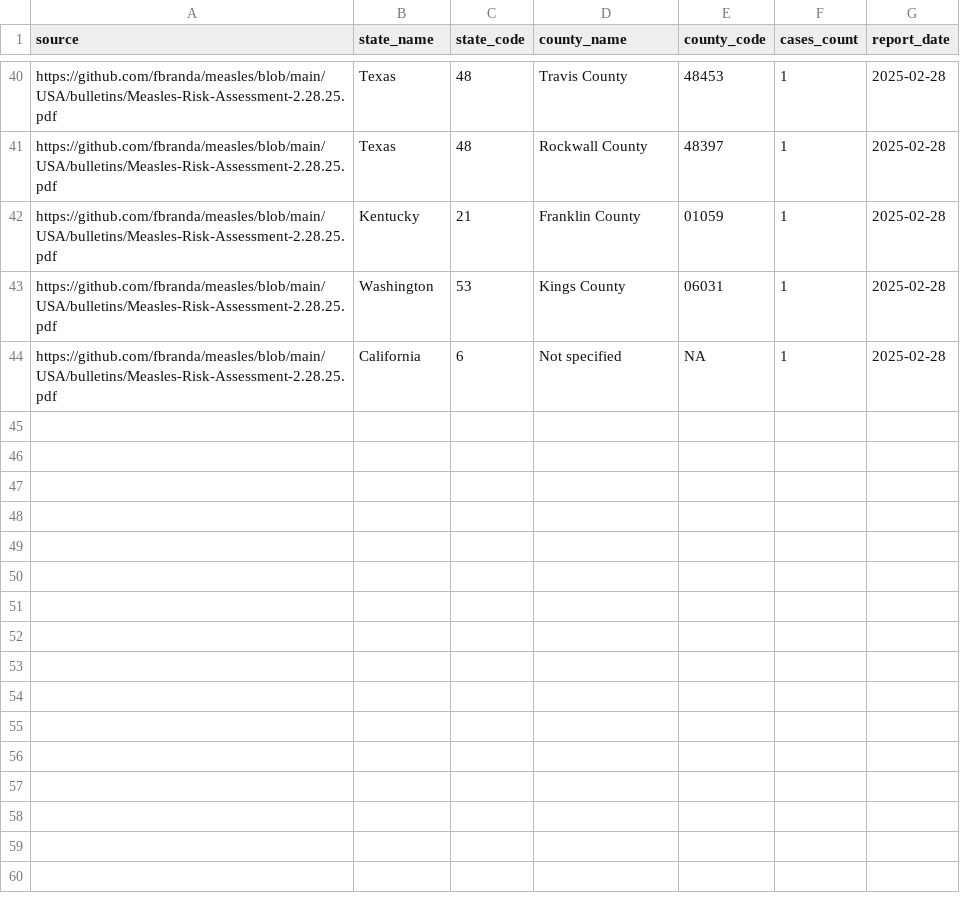
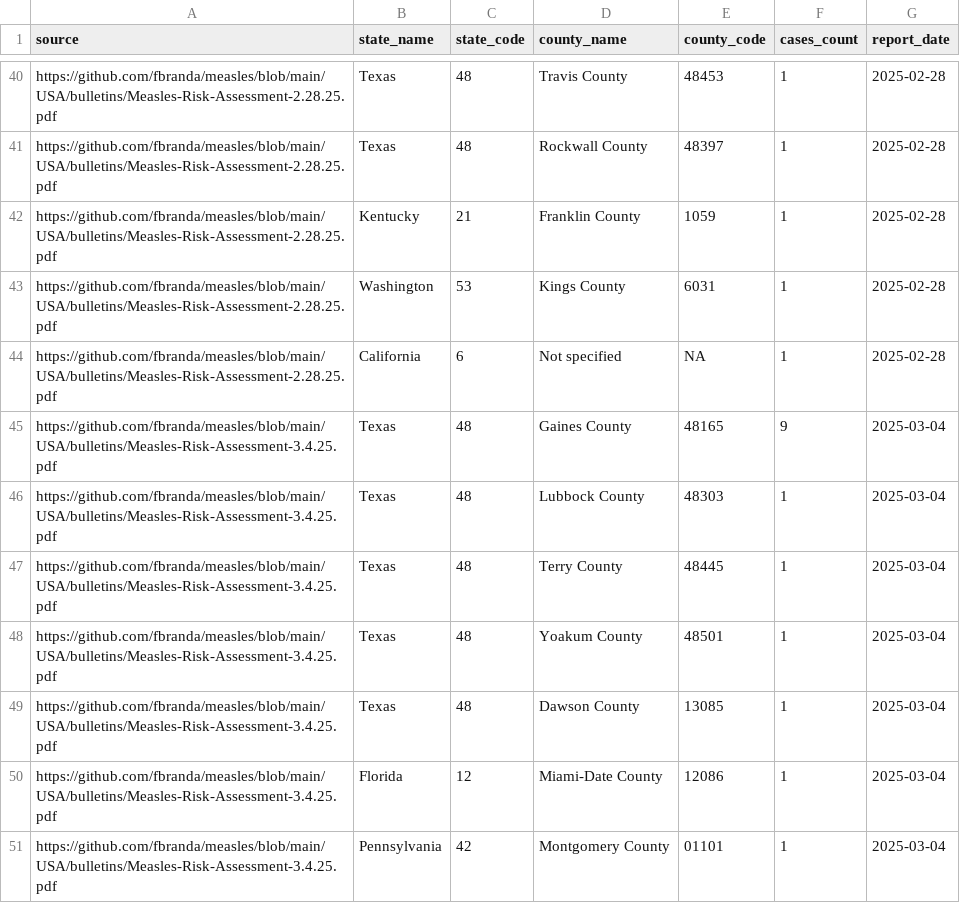
Before and after one commit to ssawant-rsc/measles, a CSV file: USA/data/2025/measles-USA-by-county-timeline.csv, drawn as a sheet; only a part is shown, gaps mark what is left out.

```diff
--- a/USA/data/2025/measles-USA-by-county-timeline.csv
+++ b/USA/data/2025/measles-USA-by-county-timeline.csv
@@ -41,4 +41,11 @@
 "https://github.com/fbranda/measles/blob/main/USA/bulletins/Measles-Risk-Assessment-2.28.25.pdf","Texas",48,"Rockwall County","48397",1,2025-02-28
-"https://github.com/fbranda/measles/blob/main/USA/bulletins/Measles-Risk-Assessment-2.28.25.pdf","Kentucky",21,"Franklin County","01059",1,2025-02-28
-"https://github.com/fbranda/measles/blob/main/USA/bulletins/Measles-Risk-Assessment-2.28.25.pdf","Washington",53,"Kings County","06031",1,2025-02-28
+"https://github.com/fbranda/measles/blob/main/USA/bulletins/Measles-Risk-Assessment-2.28.25.pdf","Kentucky",21,"Franklin County","1059",1,2025-02-28
+"https://github.com/fbranda/measles/blob/main/USA/bulletins/Measles-Risk-Assessment-2.28.25.pdf","Washington",53,"Kings County","6031",1,2025-02-28
 "https://github.com/fbranda/measles/blob/main/USA/bulletins/Measles-Risk-Assessment-2.28.25.pdf","California",6,"Not specified",NA,1,2025-02-28
+"https://github.com/fbranda/measles/blob/main/USA/bulletins/Measles-Risk-Assessment-3.4.25.pdf","Texas",48,"Gaines County","48165",9,2025-03-04
+"https://github.com/fbranda/measles/blob/main/USA/bulletins/Measles-Risk-Assessment-3.4.25.pdf","Texas",48,"Lubbock County","48303",1,2025-03-04
+"https://github.com/fbranda/measles/blob/main/USA/bulletins/Measles-Risk-Assessment-3.4.25.pdf","Texas",48,"Terry County","48445",1,2025-03-04
+"https://github.com/fbranda/measles/blob/main/USA/bulletins/Measles-Risk-Assessment-3.4.25.pdf","Texas",48,"Yoakum County","48501",1,2025-03-04
+"https://github.com/fbranda/measles/blob/main/USA/bulletins/Measles-Risk-Assessment-3.4.25.pdf","Texas",48,"Dawson County","13085",1,2025-03-04
+"https://github.com/fbranda/measles/blob/main/USA/bulletins/Measles-Risk-Assessment-3.4.25.pdf","Florida",12,"Miami-Date County","12086",1,2025-03-04
+"https://github.com/fbranda/measles/blob/main/USA/bulletins/Measles-Risk-Assessment-3.4.25.pdf","Pennsylvania",42,"Montgomery County","01101",1,2025-03-04
```
Also changed, not shown: USA/data/2025/measles-USA-by-state-timeline.csv, USA/data/2025/measles-USA-confirmed-cases.csv.
